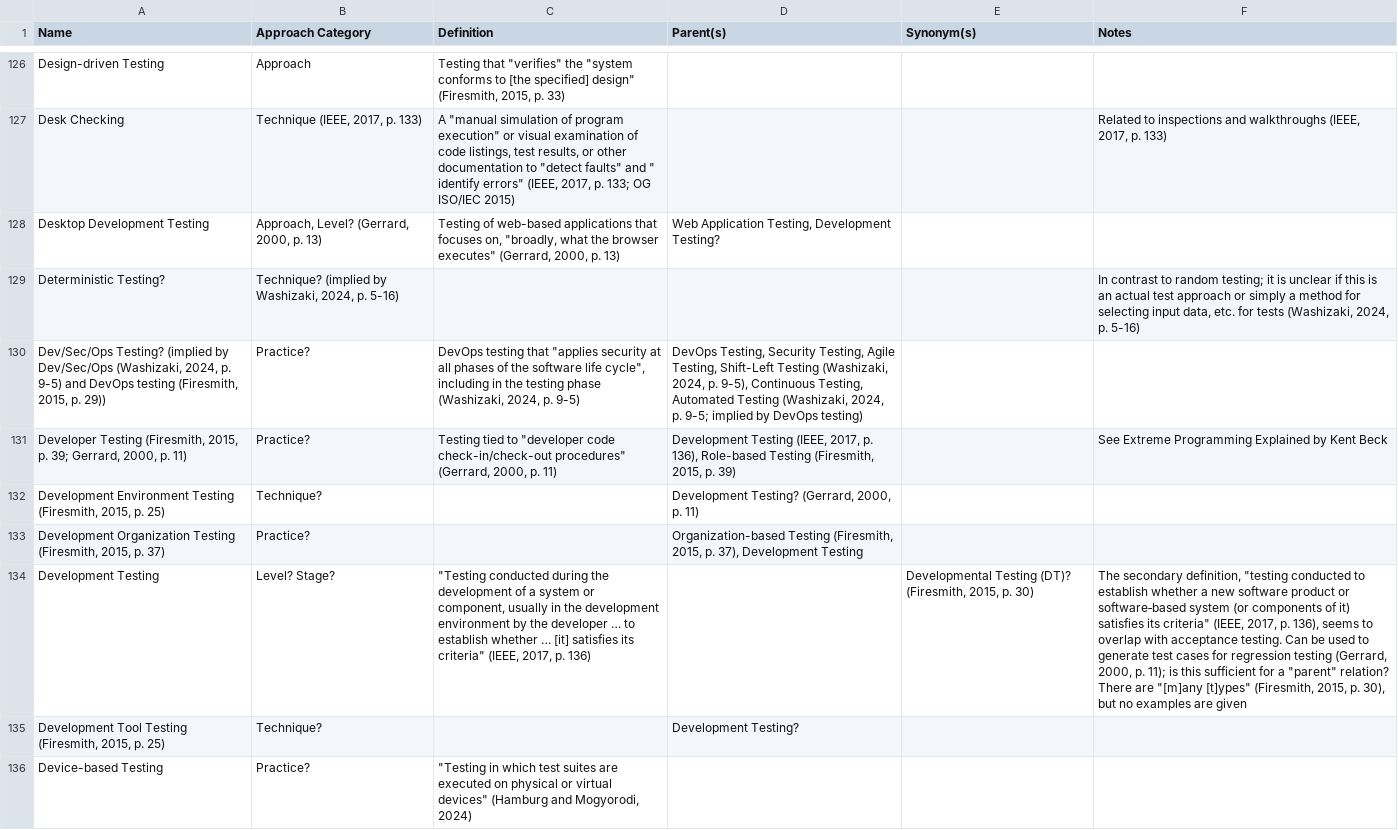
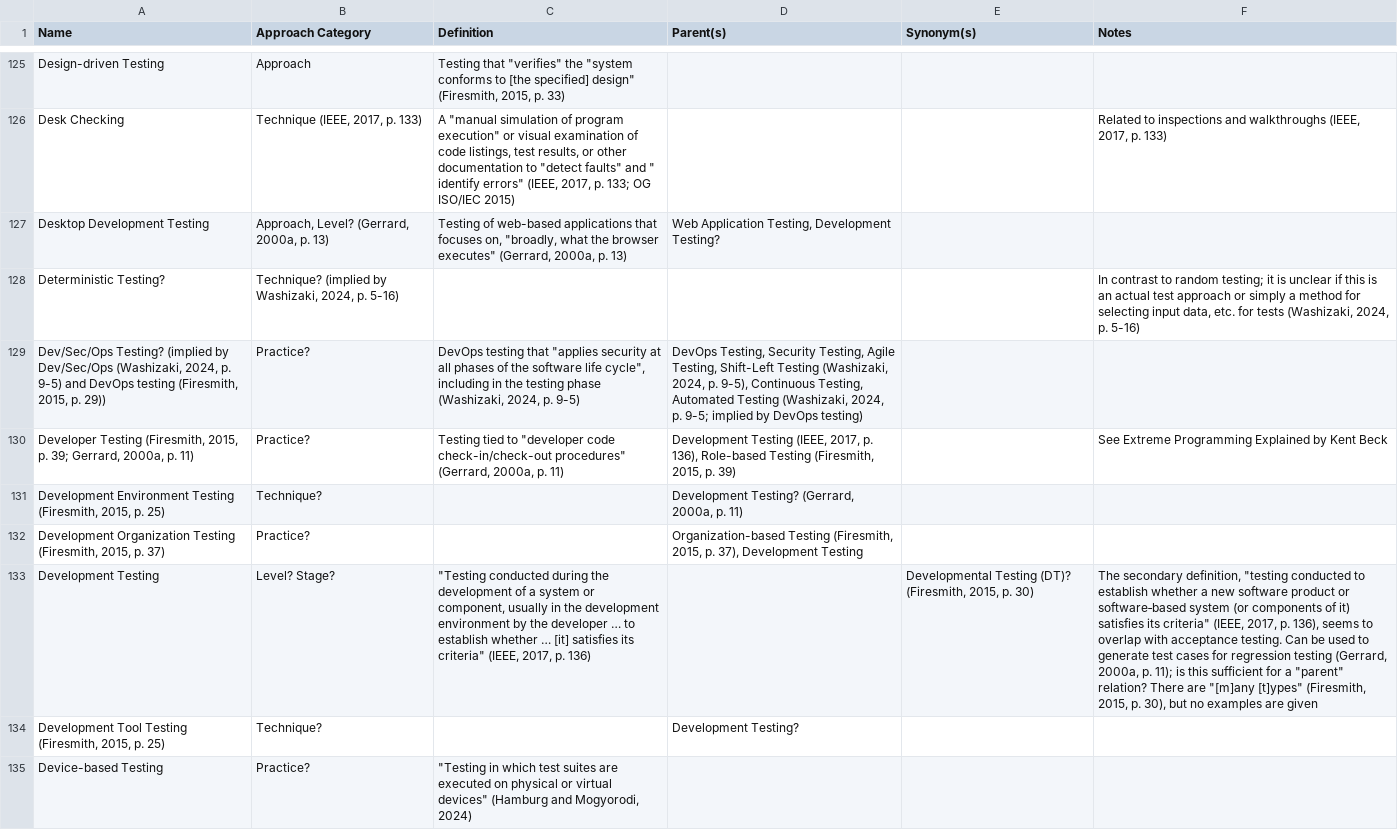
Before and after one commit to samm82/TestingTesting, a CSV file: Glossary of Testing Approaches.csv, drawn as a sheet; only a part is shown, gaps mark what is left out; addresses are those after the commit; the diff covers the shown part only; the diff names each change by its address in the sheet, - before the commit and + after, or states it on an @@ line.

Commit message:
Add notes on HTML (and related) testing, including up to Sec 2 of Gerrard2000b

```diff
--- a/Glossary of Testing Approaches.csv
+++ b/Glossary of Testing Approaches.csv
-B127 (Approach Category): Approach, Level? (Gerrard, 2000, p. 13)
+B127 (Approach Category): Approach, Level? (Gerrard, 2000a, p. 13)
-C127 (Definition): …executes" (Gerrard, 2000, p. 13)
+C127 (Definition): …executes" (Gerrard, 2000a, p. 13)
-A130 (Name): …39; Gerrard, 2000, p. 11)
+A130 (Name): …39; Gerrard, 2000a, p. 11)
-C130 (Definition): …procedures" (Gerrard, 2000, p. 11)
+C130 (Definition): …procedures" (Gerrard, 2000a, p. 11)
-D131 (Parent(s)): Development Testing? (Gerrard, 2000, p. 11)
+D131 (Parent(s)): Development Testing? (Gerrard, 2000a, p. 11)
-F133 (Notes): …testing (Gerrard, 2000, p. 11);…
+F133 (Notes): …testing (Gerrard, 2000a, p. 11);…
```
Also changed, not shown: 2 removed rows and 108 edited cells elsewhere in this file, 5 other files.
